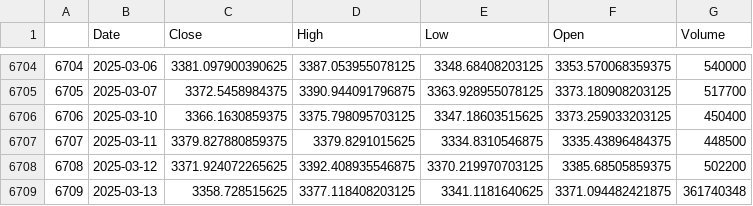
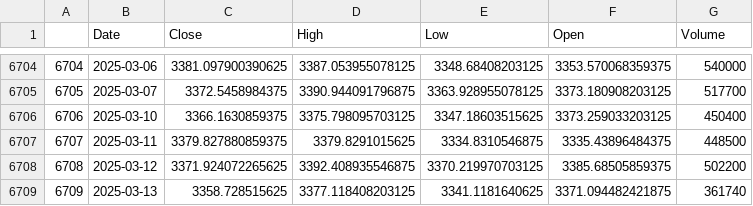
Before and after one commit to Pxion/ACEACE, a CSV file: data/000001.SS_new.csv, drawn as a sheet; only a part is shown, gaps mark what is left out.

Commit message:
Update 000001.SS_new.csv

```diff
--- a/data/000001.SS_new.csv
+++ b/data/000001.SS_new.csv
@@ -6708,2 +6708,2 @@
 6708,2025-03-12,3371.924072265625,3392.408935546875,3370.219970703125,3385.68505859375,502200
-6709,2025-03-13,3358.728515625,3377.118408203125,3341.1181640625,3371.094482421875,361740348
+6709,2025-03-13,3358.728515625,3377.118408203125,3341.1181640625,3371.094482421875,361740
```
